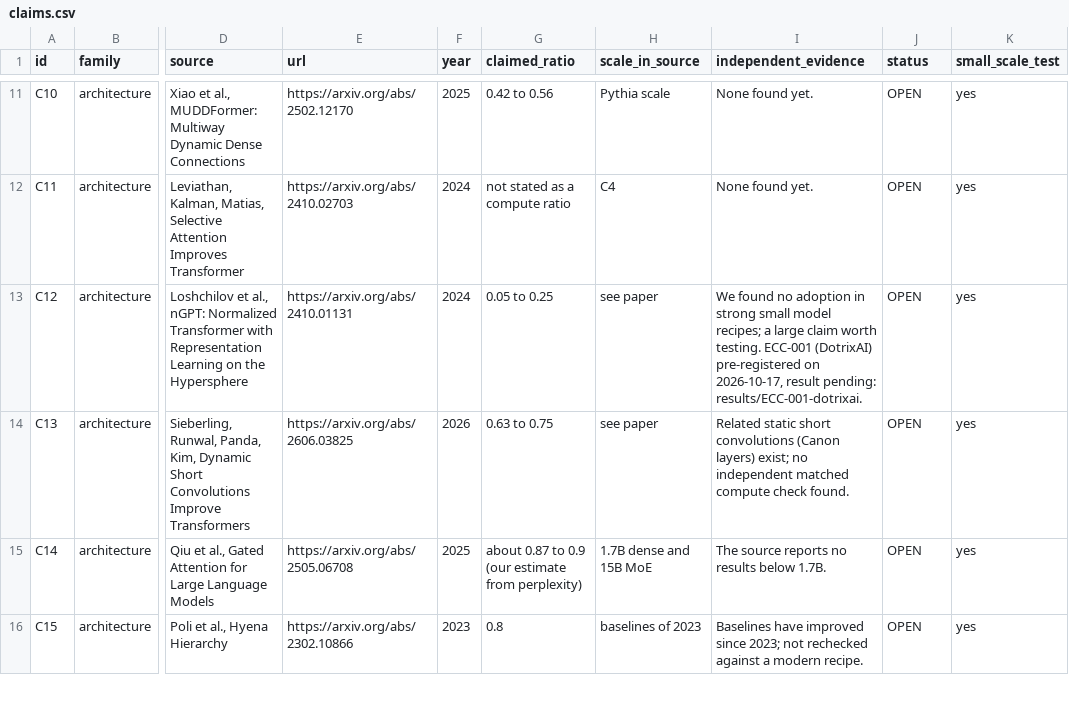
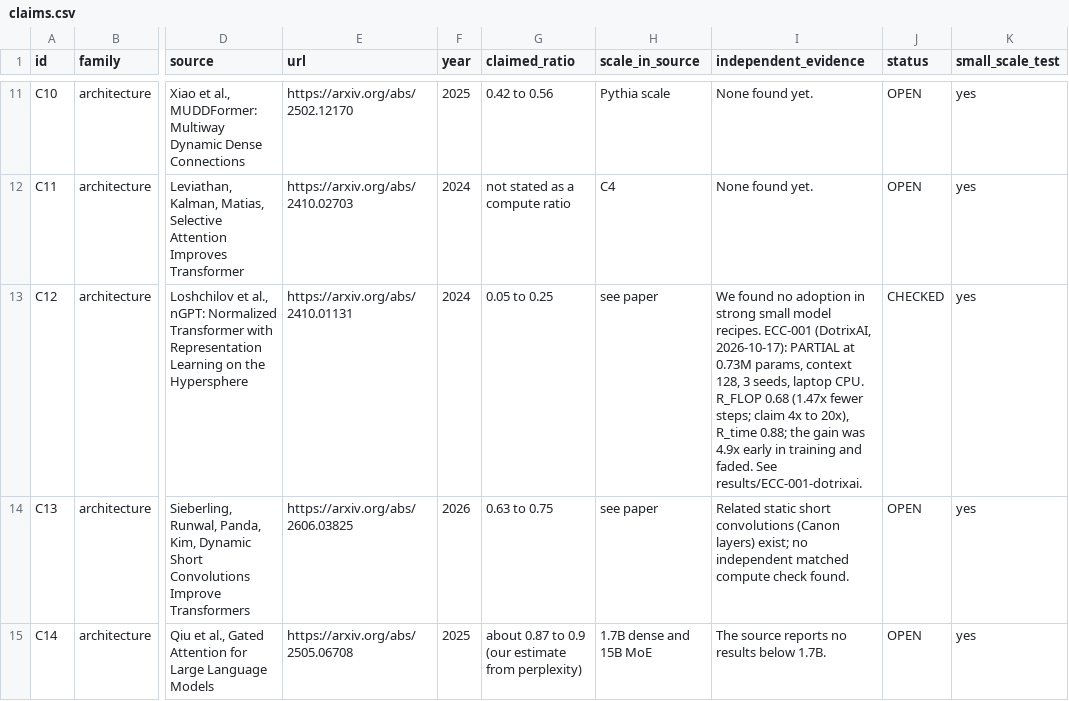
Before and after one commit to AlphaCoderJay/efficiency-claims-check, a CSV file: claims/claims.csv, drawn as a sheet; only a part is shown, gaps mark what is left out; the shorter side is filled out with more unchanged rows; the diff names each change by its address in the sheet, - before the commit and + after, or states it on an @@ line.

```diff
--- a/claims/claims.csv
+++ b/claims/claims.csv
-I13 (independent_evidence): …small model recipes; a large claim worth testing. ECC-001 (DotrixAI) pre-registered on 2026-10-17, result pending: results/ECC-001-dotrixai.
+I13 (independent_evidence): …small model recipes. ECC-001 (DotrixAI, 2026-10-17): PARTIAL at 0.73M params, context 128, 3 seeds, laptop CPU. R_FLOP 0.68 (1.47x fewer steps; claim 4x to 20x), R_time 0.88; the gain was 4.9x early in training and faded. See results/ECC-001-dotrixai.
-J13 (status): OPEN
+J13 (status): CHECKED
```
Also changed, not shown: 15 other files.
